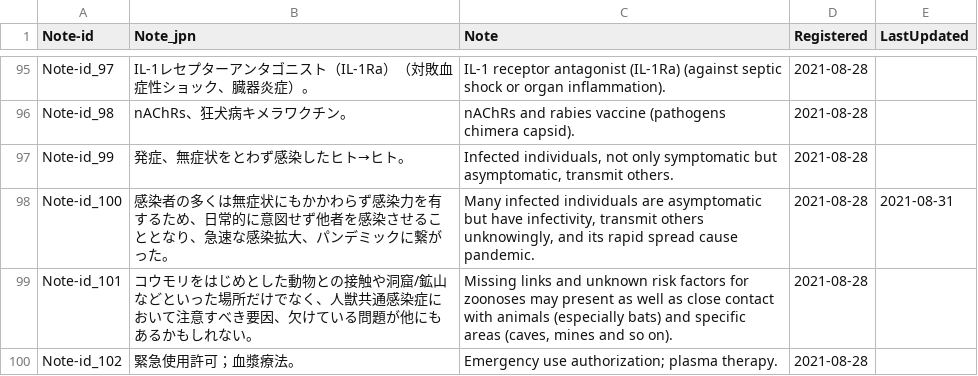
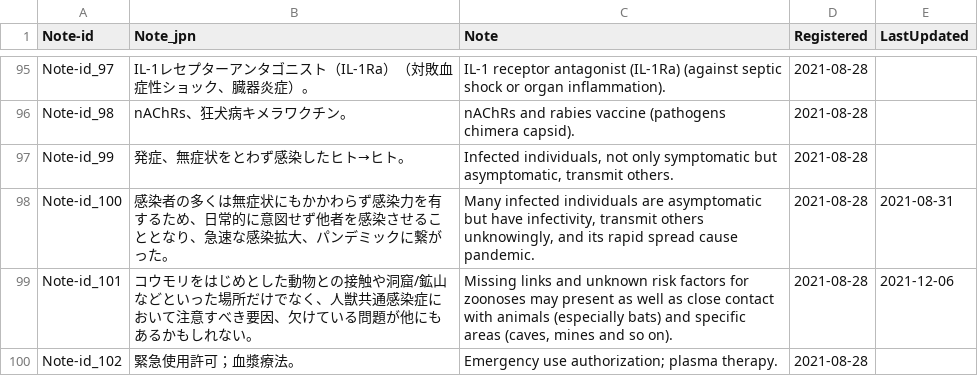
Before and after one commit to aiko-DBCLS/PanZoora, a TSV file: GitHub_PanZoora_table_Note.tsv, drawn as a sheet; only a part is shown, gaps mark what is left out; the diff covers the shown part only.

```diff
--- a/GitHub_PanZoora_table_Note.tsv
+++ b/GitHub_PanZoora_table_Note.tsv
@@ -98,3 +98,3 @@ Note-id_99	発症、無症状をとわず感染したヒト→ヒト。	Infected
 Note-id_100	感染者の多くは無症状にもかかわらず感染力を有するため、日常的に意図せず他者を感染させることとなり、急速な感染拡大、パンデミックに繋がった。	Many infected individuals are asymptomatic but have infectivity, transmit others unknowingly, and its rapid spread cause pandemic.	2021-08-28	2021-08-31
-Note-id_101	コウモリをはじめとした動物との接触や洞窟/鉱山などといった場所だけでなく、人獣共通感染症において注意すべき要因、欠けている問題が他にもあるかもしれない。	Missing links and unknown risk factors for zoonoses may present as well as close contact with animals (especially bats) and specific areas (caves, mines and so on).	2021-08-28	
+Note-id_101	コウモリをはじめとした動物との接触や洞窟/鉱山などといった場所だけでなく、人獣共通感染症において注意すべき要因、欠けている問題が他にもあるかもしれない。	Missing links and unknown risk factors for zoonoses may present as well as close contact with animals (especially bats) and specific areas (caves, mines and so on).	2021-08-28	2021-12-06
 Note-id_102	緊急使用許可；血漿療法。	Emergency use authorization; plasma therapy.	2021-08-28	
```
Also changed, not shown: 1 added row, 1 removed row and 47 edited cells elsewhere in this file, GitHub_PanZoora_table_lexisDic.tsv, GitHub_Panzoora_table_lexisGroup.tsv, 3 other files.
